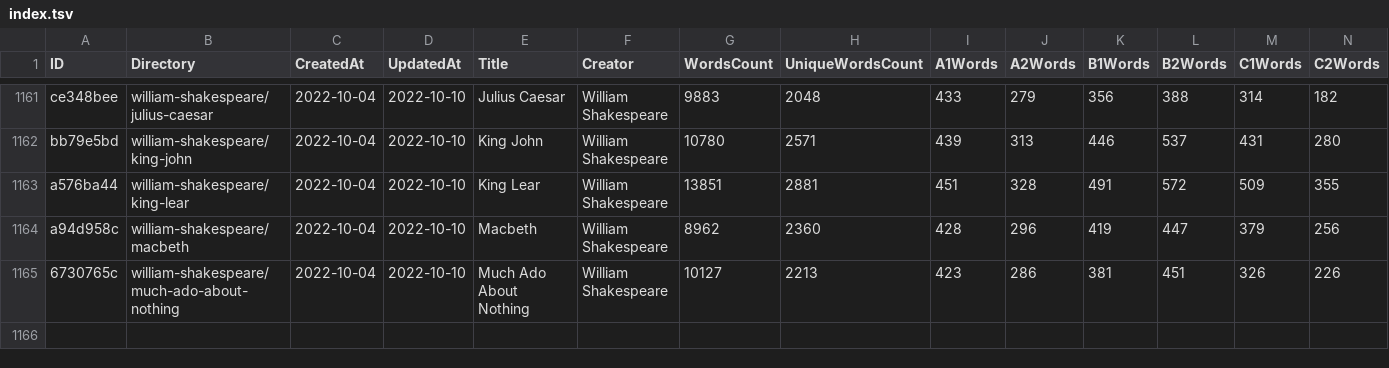
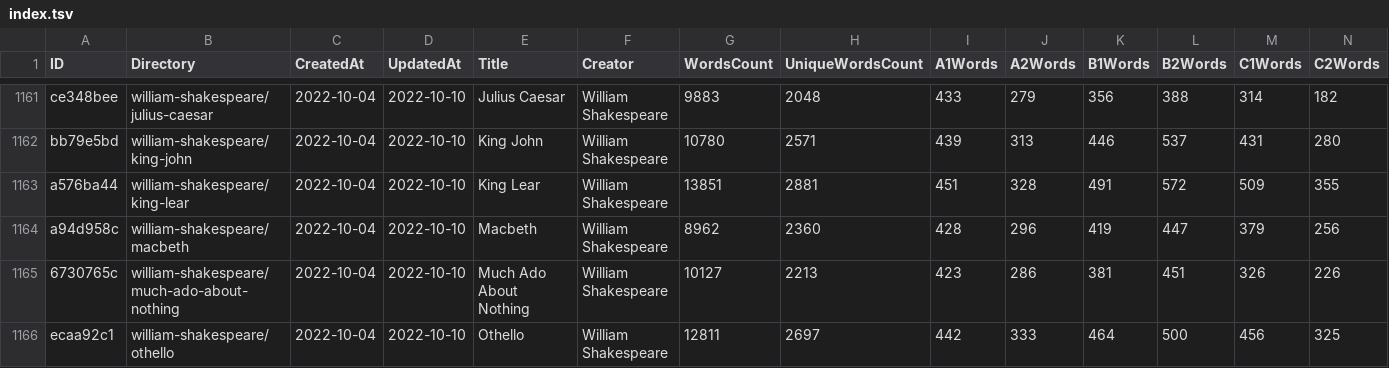
Before and after one commit to zaban-asly/library, a TSV file: index.tsv, drawn as a sheet; only a part is shown, gaps mark what is left out; rows hold the shown columns only; the diff names each change by its address in the sheet, - before the commit and + after, or states it on an @@ line.

Commit message:
Othello

```diff
--- a/index.tsv
+++ b/index.tsv
+row 1166: ecaa92c1 | william-shakespeare/othello | 2022-10-04 | 2022-10-10 | Othello | William Shakespeare | 12811 | 2697 | 442 | 333 | 464 | 500 | 456 | 325
```
Also changed, not shown: 4 other files.
